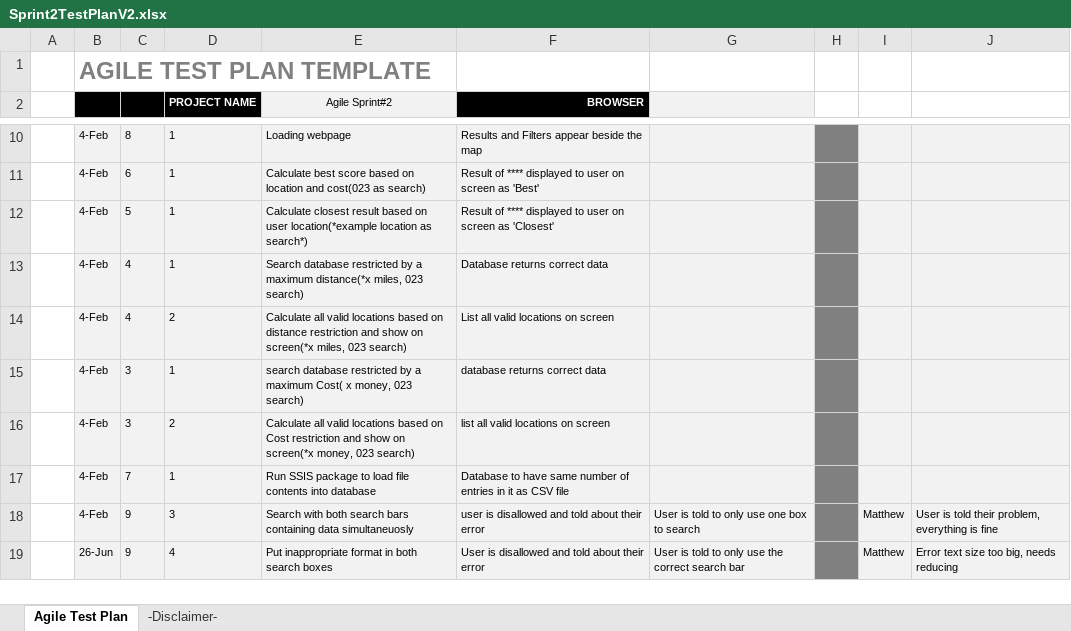
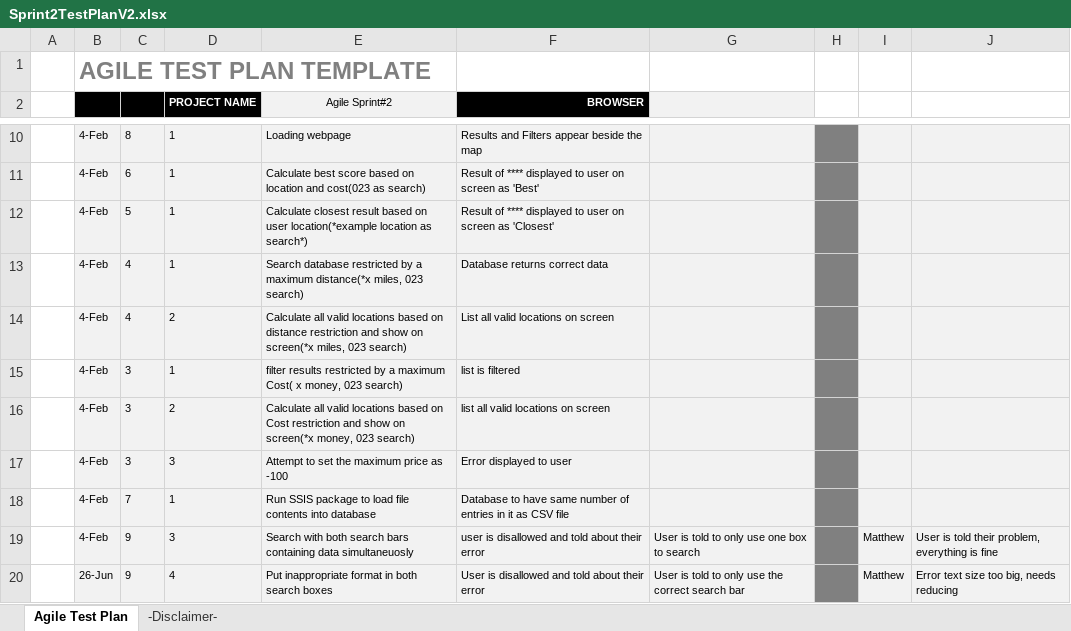
Before and after one commit to henry-lai/Team8Agile, an Excel workbook: Sprint 2/Sprint_Backlog/Sprint2TestPlanV2.xlsx, sheet Agile Test Plan, drawn as a sheet; only a part is shown, gaps mark what is left out; values as stored, in another font and other column widths than the file's, no borders; charts and pictures and conditional formats not drawn; the diff names each change by its address in the sheet, - before the commit and + after, or states it on an @@ line.

Commit message:
Added new tests

```diff
--- a/Sprint 2/Sprint_Backlog/Sprint2TestPlanV2.xlsx (sheet Agile Test Plan)
+++ b/Sprint 2/Sprint_Backlog/Sprint2TestPlanV2.xlsx (sheet Agile Test Plan)
-E15 (Agile Sprint#2): search database restricted by…
+E15 (Agile Sprint#2): filter results restricted by…
-F15 (BROWSER): database returns correct data
+F15 (BROWSER): list is filtered
+row 17:  | 4-Feb | 3 | 3 | Attempt to set the maximum price as -100 | Error displayed to user
```
Also changed, not shown: charts or pictures.
